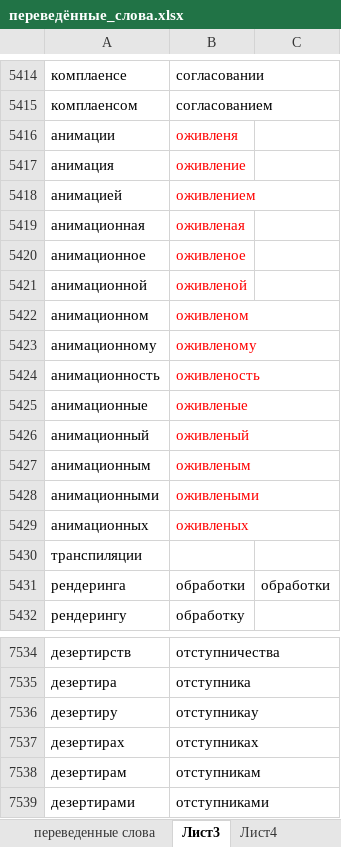
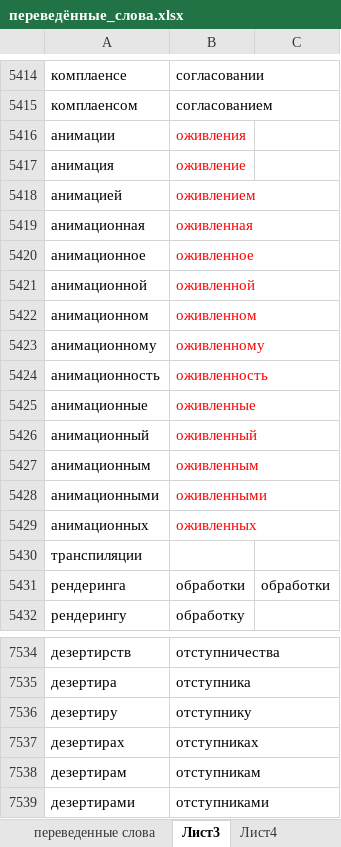
Before and after one commit to AveNRU/text_changer, an Excel workbook: словари/переведённые_слова.xlsx, sheet Лист3, drawn as a sheet; only a part is shown, gaps mark what is left out; values as stored, in another font and other column widths than the file's, no borders; the diff names each change by its address in the sheet, - before the commit and + after, or states it on an @@ line.

```diff
--- a/словари/переведённые_слова.xlsx (sheet Лист3)
+++ b/словари/переведённые_слова.xlsx (sheet Лист3)
-B5416: оживленя
+B5416: оживления
-B5419: оживленая
+B5419: оживленная
-B5420: оживленое
+B5420: оживленное
-B5421: оживленой
+B5421: оживленной
-B5422: оживленом
+B5422: оживленном
-B5423: оживленому
+B5423: оживленному
-B5424: оживленость
+B5424: оживленность
-B5425: оживленые
+B5425: оживленные
-B5426: оживленый
+B5426: оживленный
-B5427: оживленым
+B5427: оживленным
-B5428: оживлеными
+B5428: оживленными
-B5429: оживленых
+B5429: оживленных
-B7536: отступникау
+B7536: отступнику
```
